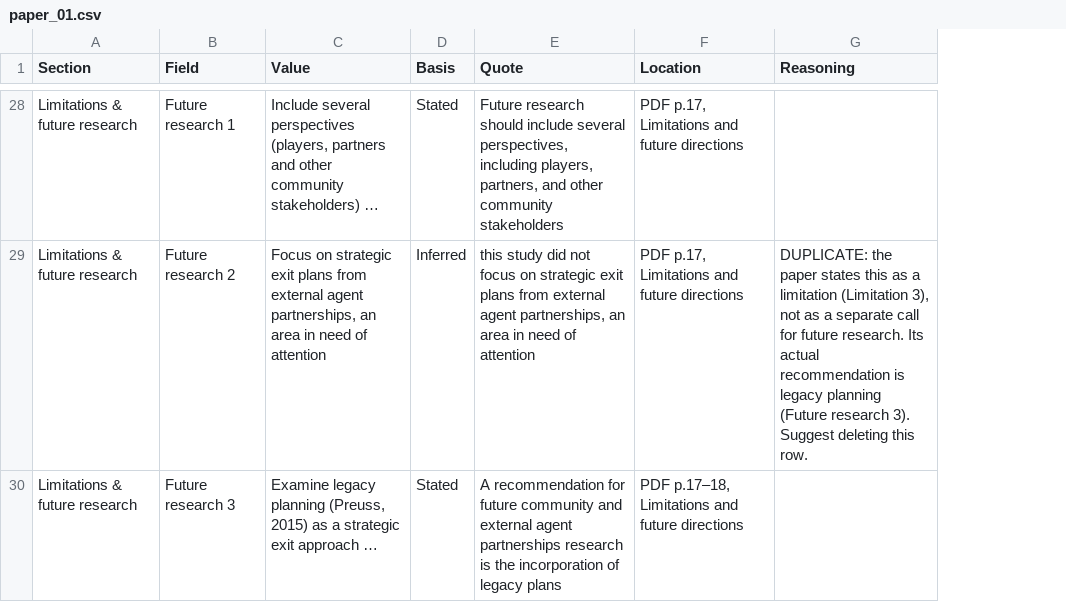
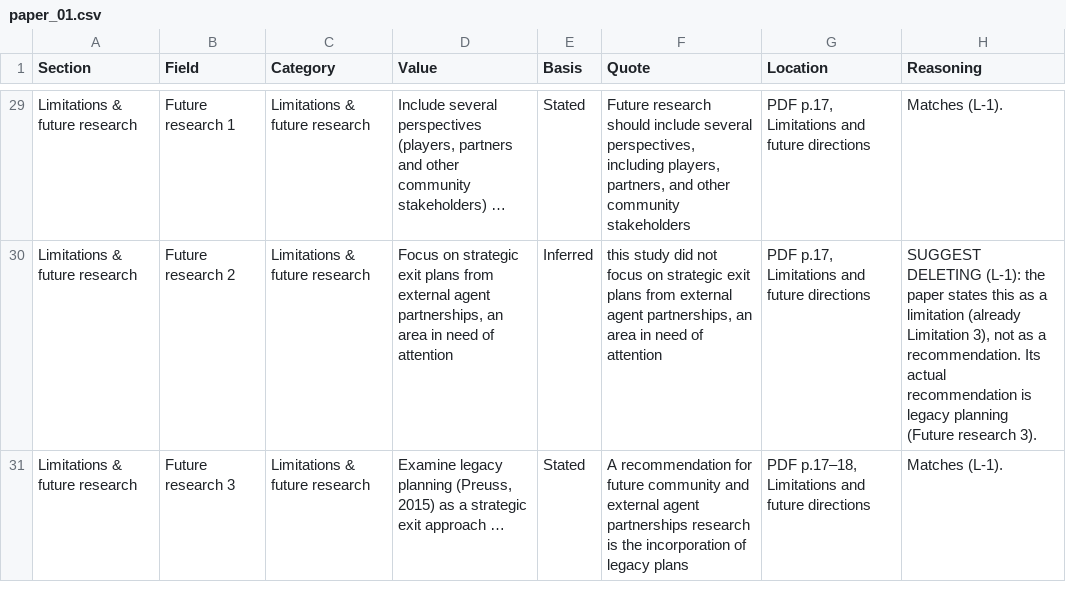
Before and after one commit to sinankprn/sys, a CSV file: evidence/paper_01.csv, drawn as a sheet; only a part is shown, gaps mark what is left out; addresses are those after the commit; the diff covers the shown part only; the diff names each change by its address in the sheet, - before the commit and + after, or states it on an @@ line.

```diff
--- a/evidence/paper_01.csv
+++ b/evidence/paper_01.csv
+column C (Category), rows 29-31: all Limitations & future research
-H29 (Reasoning): (empty)
+H29 (Reasoning): Matches (L-1).
-H30 (Reasoning): DUPLICATE: the paper states this as a limitation (Limitation 3), not as a separate call for future research. Its actual recommendation is legacy planning (Future research 3). Suggest deleting this row.
+H30 (Reasoning): SUGGEST DELETING (L-1): the paper states this as a limitation (already Limitation 3), not as a recommendation. Its actual recommendation is legacy planning (Future research 3).
-H31 (Reasoning): (empty)
+H31 (Reasoning): Matches (L-1).
```
Also changed, not shown: 1 added row and 27 edited cells elsewhere in this file, 8 other files.
